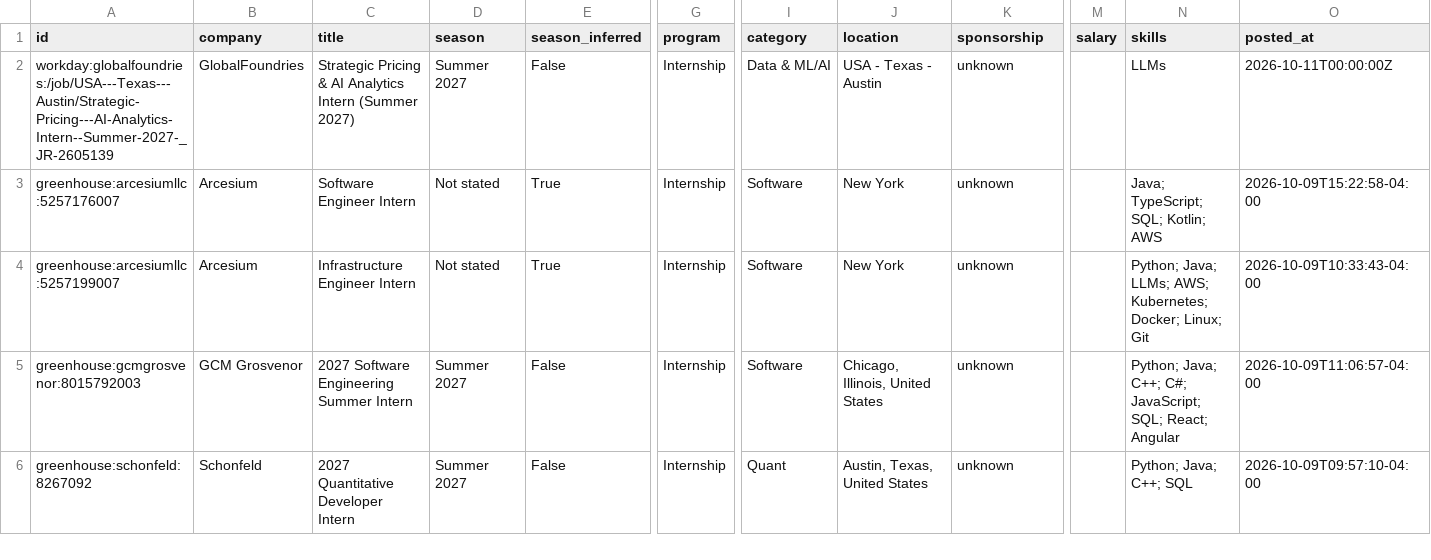
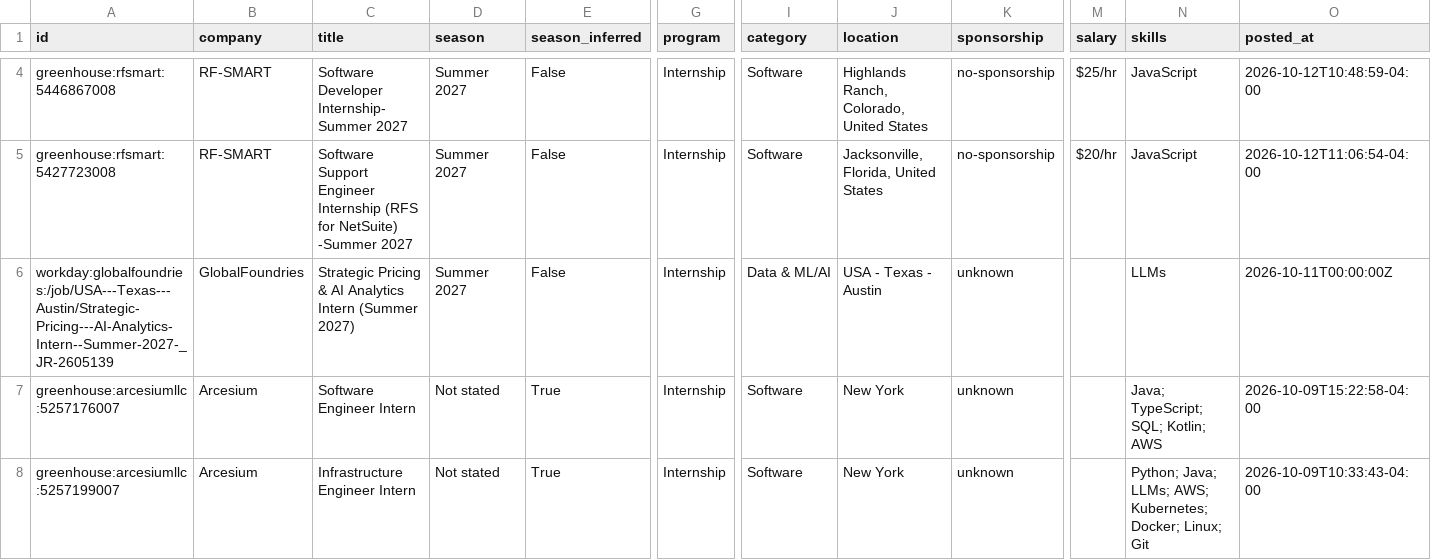
Before and after one commit to EthanChen5291/internship-alerts, a CSV file: data/internships.csv, drawn as a sheet; only a part is shown, gaps mark what is left out; the shorter side is filled out with more unchanged rows; rows hold the shown columns only; the diff covers the shown part only; the diff names each change by its address in the sheet, - before the commit and + after, or states it on an @@ line.

```diff
--- a/data/internships.csv
+++ b/data/internships.csv
+row 4: greenhouse:rfsmart:5446867008 | RF-SMART | Software Developer Internship- Summer 2027 | Summer 2027 | False | Internship | Software | Highlands Ranch, Colorado, United States | no-sponsorship | $25/hr | JavaScript | 2026-10-12T10:48:59-04:00
+row 5: greenhouse:rfsmart:5427723008 | RF-SMART | Software Support Engineer Internship (RFS for NetSuite) -Summer 2027 | Summer 2027 | False | Internship | Software | Jacksonville, Florida, United States | no-sponsorship | $20/hr | JavaScript | 2026-10-12T11:06:54-04:00
```
Also changed, not shown: 4 added rows and 2 edited cells elsewhere in this file, docs/internships.csv, 15 other files.
